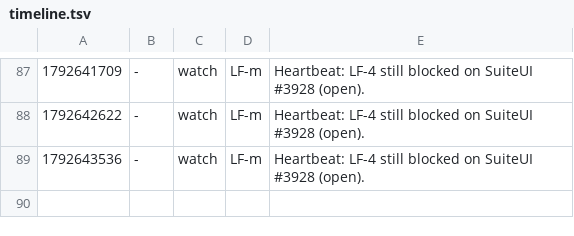
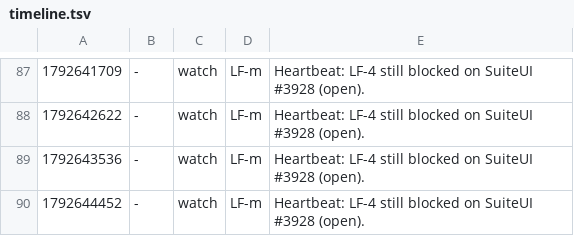
Before and after one commit to qbtrix/creative-apps, a TSV file: docs/leads/library-file-flow/timeline.tsv, drawn as a sheet; only a part is shown, gaps mark what is left out.

Commit message:
docs(leads): library-file-flow record, 2026-10-22T04:47Z

```diff
--- a/docs/leads/library-file-flow/timeline.tsv
+++ b/docs/leads/library-file-flow/timeline.tsv
@@ -89 +89,2 @@
 1792643536	-	watch	LF-m	Heartbeat: LF-4 still blocked on SuiteUI #3928 (open).
+1792644452	-	watch	LF-m	Heartbeat: LF-4 still blocked on SuiteUI #3928 (open).
```
Also changed, not shown: 1 other file.
